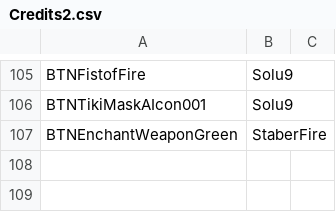
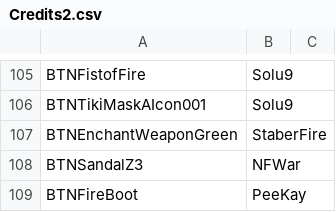
Before and after one commit to Jampi0n/Treasure-Wars, a CSV file: Credits2.csv, drawn as a sheet; only a part is shown, gaps mark what is left out.

```diff
--- a/Credits2.csv
+++ b/Credits2.csv
@@ -107 +107,3 @@ BTNTikiMaskAIcon001;Solu9 ;
 BTNEnchantWeaponGreen;StaberFire ;
+BTNSandalZ3;NFWar ;
+BTNFireBoot;PeeKay ;
```
Also changed, not shown: 36 other files.
